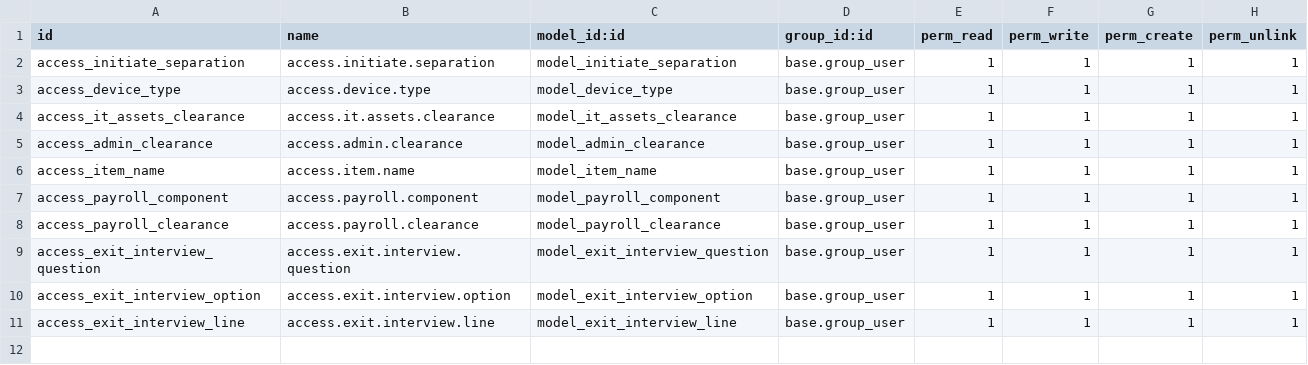
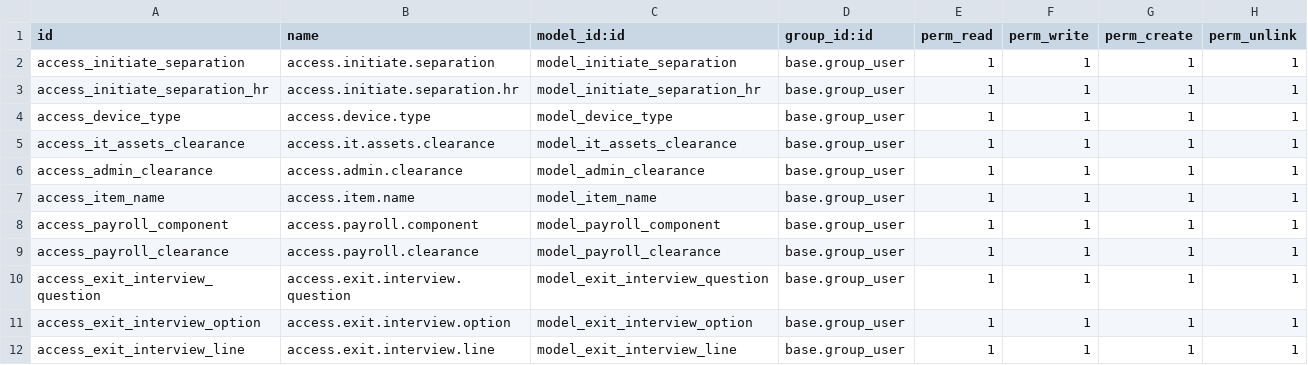
Before and after one commit to Avinash2884/odoo_sh_hrms, a CSV file: separation/security/ir.model.access.csv, drawn as a sheet.

Commit message:
Separation changes and offer letter

```diff
--- a/separation/security/ir.model.access.csv
+++ b/separation/security/ir.model.access.csv
@@ -2,2 +2,3 @@ id,name,model_id:id,group_id:id,perm_read,perm_write,perm_create,perm_unlink
 access_initiate_separation,access.initiate.separation,model_initiate_separation,base.group_user,1,1,1,1
+access_initiate_separation_hr,access.initiate.separation.hr,model_initiate_separation_hr,base.group_user,1,1,1,1
 access_device_type,access.device.type,model_device_type,base.group_user,1,1,1,1
```
Also changed, not shown: 27 other files.
